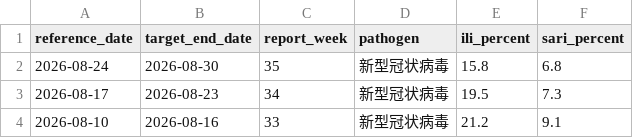
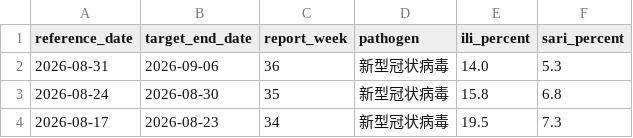
Before and after one commit to dailypartita/cn_cdc_dashboard, a CSV file: data/cncdc_surveillance_covid19.csv, drawn as a sheet; only a part is shown; the shorter side is filled out with more unchanged rows; the diff names each change by its address in the sheet, - before the commit and + after, or states it on an @@ line.

```diff
--- a/data/cncdc_surveillance_covid19.csv
+++ b/data/cncdc_surveillance_covid19.csv
+row 2: 2026-08-31 | 2026-09-06 | 36 | 新型冠状病毒 | 14.0 | 5.3
```
Also changed, not shown: data/cncdc_surveillance_all.csv, 2 other files.
